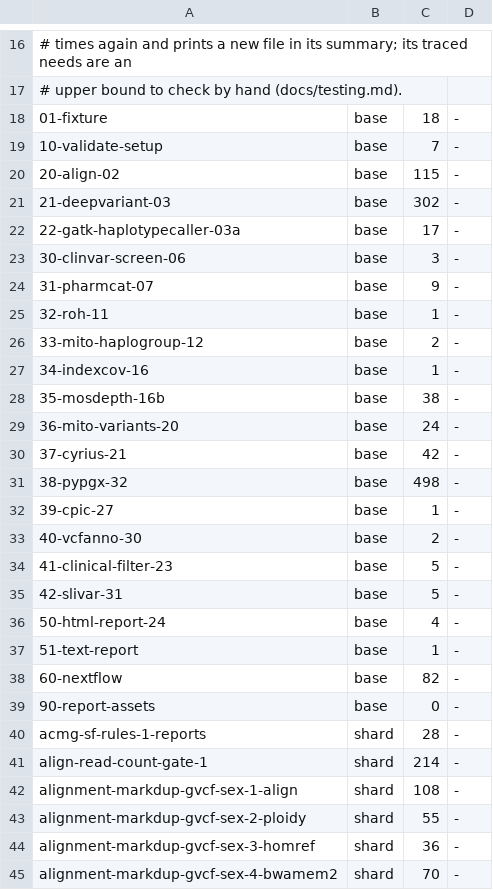
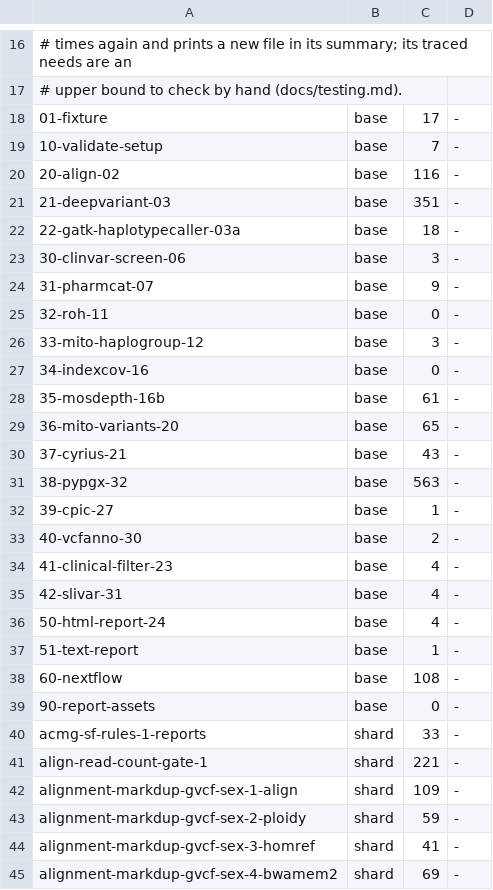
Before and after one commit to GeiserX/Personal-Genome-Pipeline, a TSV file: scripts/ci/e2e-case-times.tsv, drawn as a sheet; only a part is shown, gaps mark what is left out; the diff covers the shown part only.

```diff
--- a/scripts/ci/e2e-case-times.tsv
+++ b/scripts/ci/e2e-case-times.tsv
@@ -17,29 +17,29 @@
 # upper bound to check by hand (docs/testing.md).
-01-fixture	base	18	-
+01-fixture	base	17	-
 10-validate-setup	base	7	-
-20-align-02	base	115	-
-21-deepvariant-03	base	302	-
-22-gatk-haplotypecaller-03a	base	17	-
+20-align-02	base	116	-
+21-deepvariant-03	base	351	-
+22-gatk-haplotypecaller-03a	base	18	-
 30-clinvar-screen-06	base	3	-
 31-pharmcat-07	base	9	-
-32-roh-11	base	1	-
-33-mito-haplogroup-12	base	2	-
-34-indexcov-16	base	1	-
-35-mosdepth-16b	base	38	-
-36-mito-variants-20	base	24	-
-37-cyrius-21	base	42	-
-38-pypgx-32	base	498	-
+32-roh-11	base	0	-
+33-mito-haplogroup-12	base	3	-
+34-indexcov-16	base	0	-
+35-mosdepth-16b	base	61	-
+36-mito-variants-20	base	65	-
+37-cyrius-21	base	43	-
+38-pypgx-32	base	563	-
 39-cpic-27	base	1	-
 40-vcfanno-30	base	2	-
-41-clinical-filter-23	base	5	-
-42-slivar-31	base	5	-
+41-clinical-filter-23	base	4	-
+42-slivar-31	base	4	-
 50-html-report-24	base	4	-
 51-text-report	base	1	-
-60-nextflow	base	82	-
+60-nextflow	base	108	-
 90-report-assets	base	0	-
-acmg-sf-rules-1-reports	shard	28	-
-align-read-count-gate-1	shard	214	-
-alignment-markdup-gvcf-sex-1-align	shard	108	-
-alignment-markdup-gvcf-sex-2-ploidy	shard	55	-
-alignment-markdup-gvcf-sex-3-homref	shard	36	-
-alignment-markdup-gvcf-sex-4-bwamem2	shard	70	-
+acmg-sf-rules-1-reports	shard	33	-
+align-read-count-gate-1	shard	221	-
+alignment-markdup-gvcf-sex-1-align	shard	109	-
+alignment-markdup-gvcf-sex-2-ploidy	shard	59	-
+alignment-markdup-gvcf-sex-3-homref	shard	41	-
+alignment-markdup-gvcf-sex-4-bwamem2	shard	69	-
```
Also changed, not shown: 11 added rows and 84 edited cells elsewhere in this file, 2 other files.
